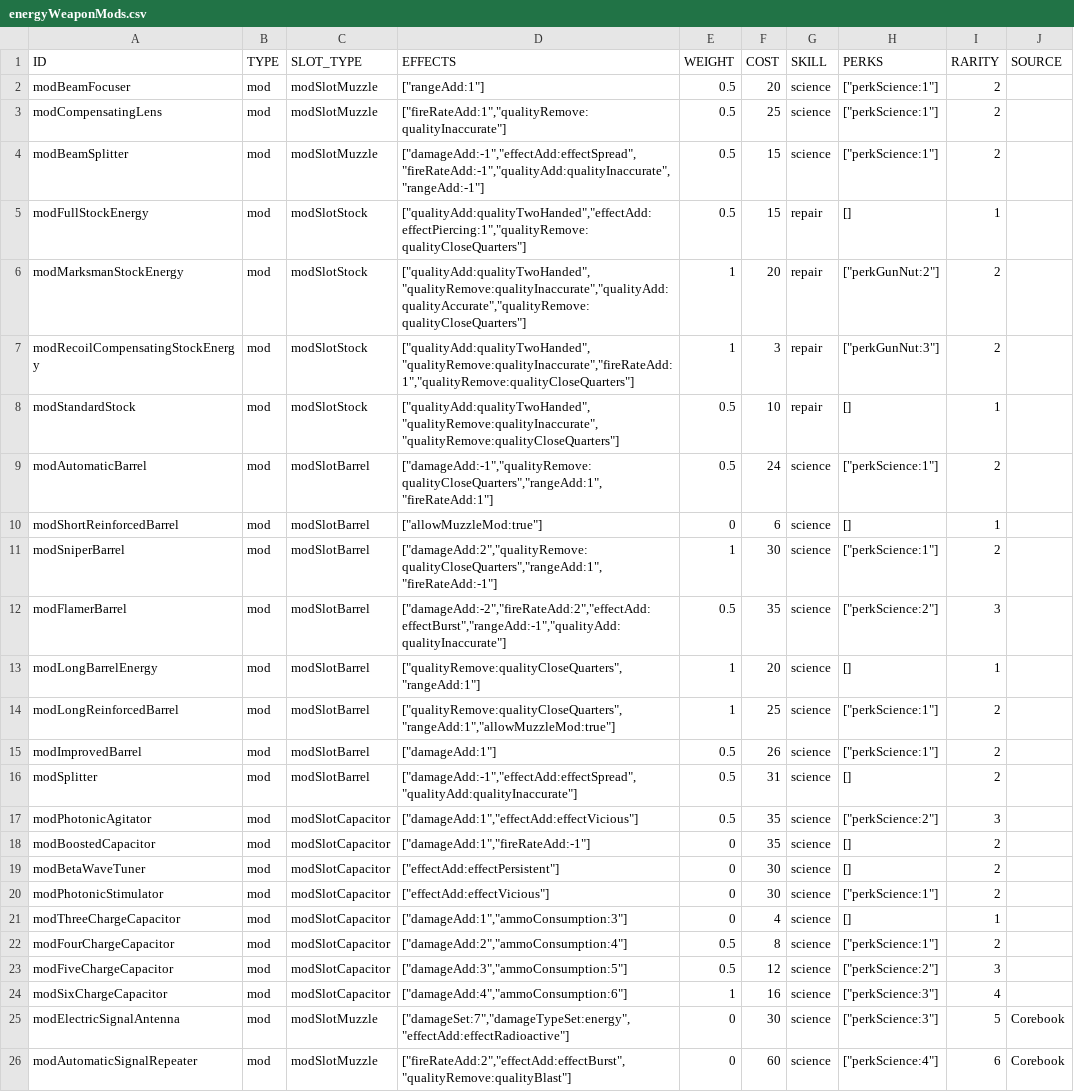
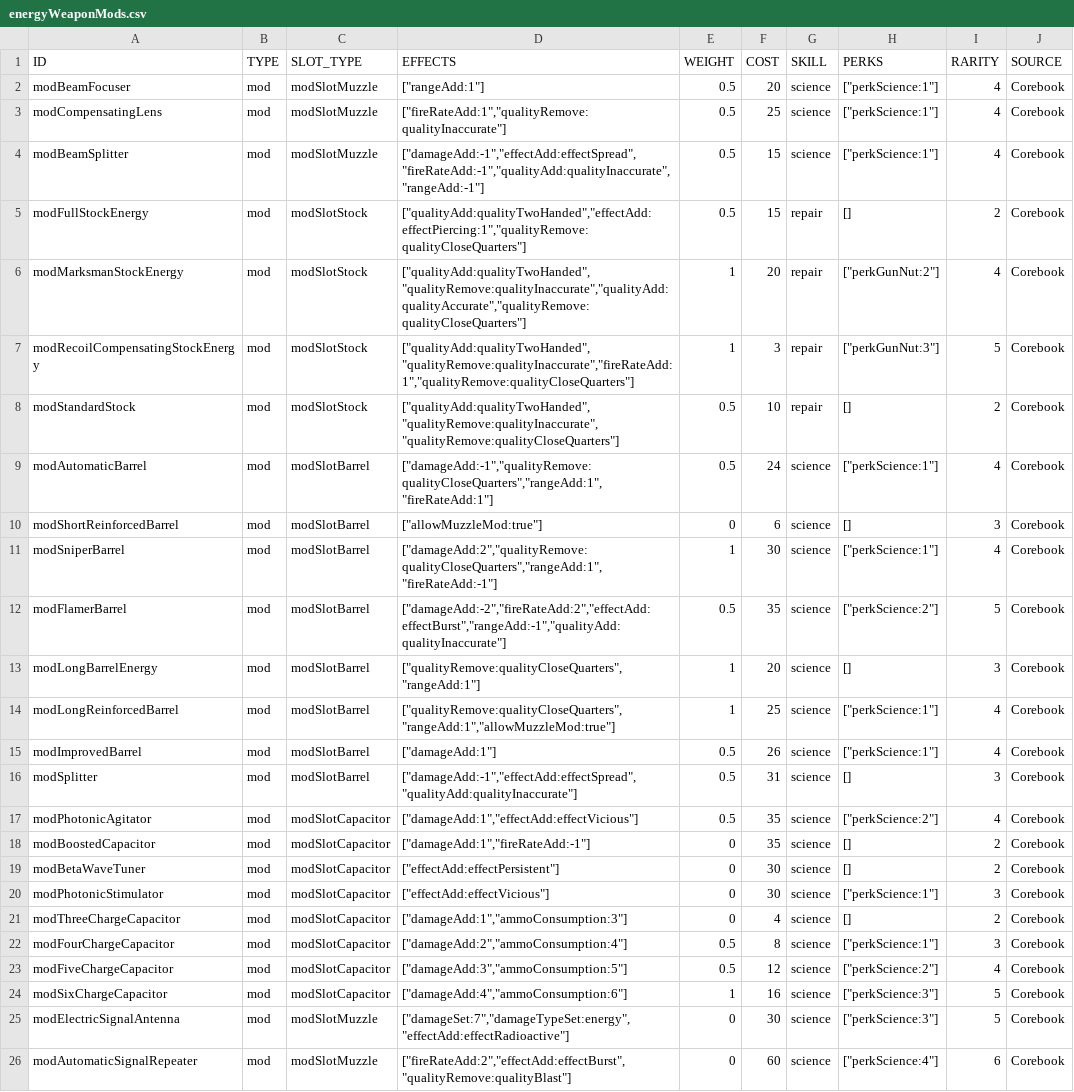
Before and after one commit to vittoema96/vittoema96.github.io, a CSV file: data/sources/mods/energyWeaponMods.csv, drawn as a sheet; only a part is shown; the diff names each change by its address in the sheet, - before the commit and + after, or states it on an @@ line.

Commit message:
Some more improvements on mods
- Adjusted RARITY (complexity) for energy weapon mods
- Fixed some descriptors for some mods

```diff
--- a/data/sources/mods/energyWeaponMods.csv
+++ b/data/sources/mods/energyWeaponMods.csv
-I2:I4 (RARITY): 2
+I2:I4 (RARITY): 4
-J2:J24 (SOURCE): (empty)
+J2:J24 (SOURCE): Corebook
-I5 (RARITY): 1
+I5 (RARITY): 2
-I6 (RARITY): 2
+I6 (RARITY): 4
-I7 (RARITY): 2
+I7 (RARITY): 5
-I8 (RARITY): 1
+I8 (RARITY): 2
-I9 (RARITY): 2
+I9 (RARITY): 4
-I10 (RARITY): 1
+I10 (RARITY): 3
-I11 (RARITY): 2
+I11 (RARITY): 4
-I12 (RARITY): 3
+I12 (RARITY): 5
-I13 (RARITY): 1
+I13 (RARITY): 3
-I14:I15 (RARITY): 2
+I14:I15 (RARITY): 4
-I16 (RARITY): 2
+I16 (RARITY): 3
-I17 (RARITY): 3
+I17 (RARITY): 4
-I20 (RARITY): 2
+I20 (RARITY): 3
-I21 (RARITY): 1
+I21 (RARITY): 2
-I22 (RARITY): 2
+I22 (RARITY): 3
-I23 (RARITY): 3
+I23 (RARITY): 4
-I24 (RARITY): 4
+I24 (RARITY): 5
```
Also changed, not shown: data/sources/mods/smallGunMods.csv, 1 other file.
